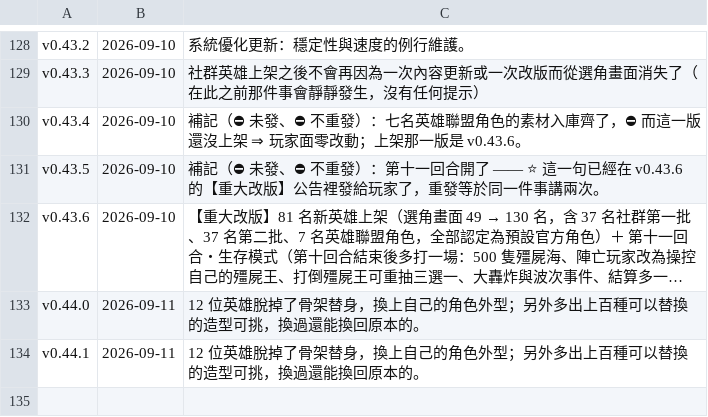
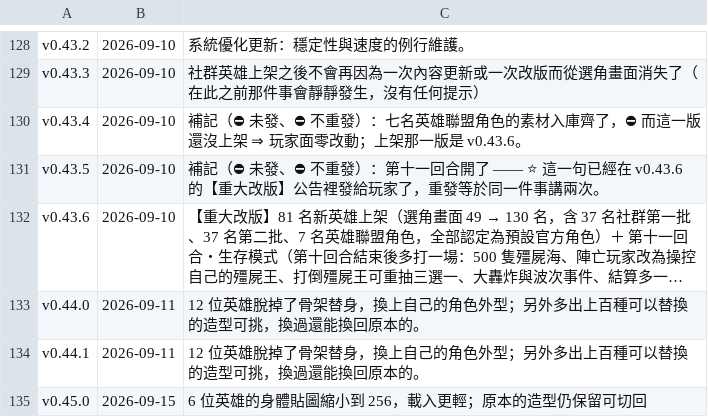
Before and after one commit to adms/GGD, a TSV file: docs/_release/_announced.tsv, drawn as a sheet; only a part is shown, gaps mark what is left out; long unchanged cells end in ….

```diff
--- a/docs/_release/_announced.tsv
+++ b/docs/_release/_announced.tsv
@@ -134 +134,2 @@ v0.44.0	2026-09-11	12 位英雄脫掉了骨架替身，換上自己的角色外
 v0.44.1	2026-09-11	12 位英雄脫掉了骨架替身，換上自己的角色外型；另外多出上百種可以替換的造型可挑，換過還能換回原本的。
+v0.45.0	2026-09-15	6 位英雄的身體貼圖縮小到 256，載入更輕；原本的造型仍保留可切回
```
Also changed, not shown: 7 other files.
